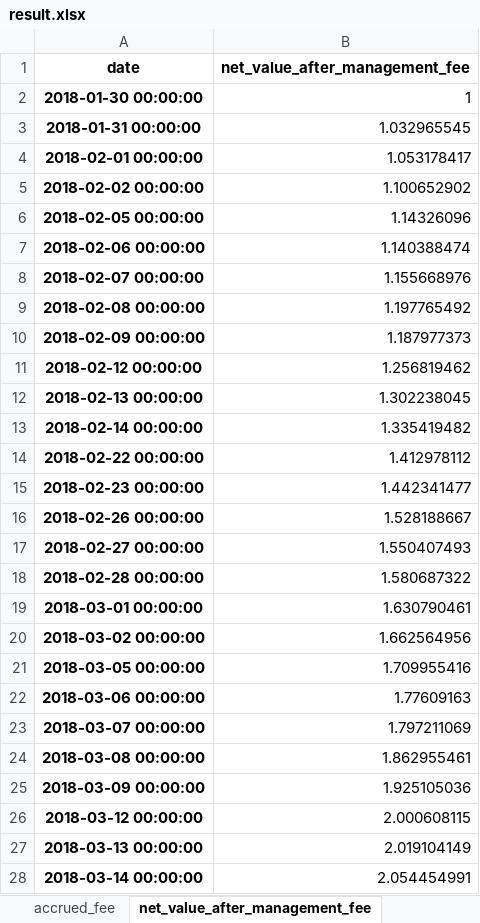
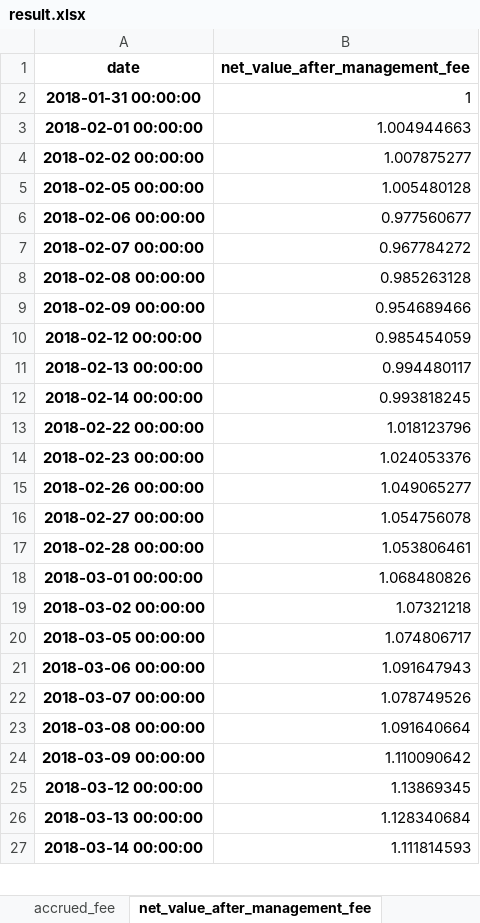
Before and after one commit to holiss4/Quantitative-Investment-Based-on-Transformer, an Excel workbook: backtest/Transformer/eval/result.xlsx, sheet net_value_after_management_fee, drawn as a sheet; only a part is shown; values as stored, in another font and other column widths than the file's, no borders; removed rows and columns are numbered as before the commit, all else as after; the diff covers the shown part only; the diff names each change by its address in the sheet, - before the commit and + after, or states it on an @@ line.

```diff
--- a/backtest/Transformer/eval/result.xlsx (sheet net_value_after_management_fee)
+++ b/backtest/Transformer/eval/result.xlsx (sheet net_value_after_management_fee)
-row 2: 2018-01-30 00:00:00 | 1
-B2 (net_value_after_management_fee): 1.032965545
+B2 (net_value_after_management_fee): 1
-B3 (net_value_after_management_fee): 1.053178417
+B3 (net_value_after_management_fee): 1.004944663
-B4 (net_value_after_management_fee): 1.100652902
+B4 (net_value_after_management_fee): 1.007875277
-B5 (net_value_after_management_fee): 1.14326096
+B5 (net_value_after_management_fee): 1.005480128
-B6 (net_value_after_management_fee): 1.140388474
+B6 (net_value_after_management_fee): 0.977560677
-B7 (net_value_after_management_fee): 1.155668976
+B7 (net_value_after_management_fee): 0.967784272
-B8 (net_value_after_management_fee): 1.197765492
+B8 (net_value_after_management_fee): 0.985263128
-B9 (net_value_after_management_fee): 1.187977373
+B9 (net_value_after_management_fee): 0.954689466
-B10 (net_value_after_management_fee): 1.256819462
+B10 (net_value_after_management_fee): 0.985454059
-B11 (net_value_after_management_fee): 1.302238045
+B11 (net_value_after_management_fee): 0.994480117
-B12 (net_value_after_management_fee): 1.335419482
+B12 (net_value_after_management_fee): 0.993818245
-B13 (net_value_after_management_fee): 1.412978112
+B13 (net_value_after_management_fee): 1.018123796
-B14 (net_value_after_management_fee): 1.442341477
+B14 (net_value_after_management_fee): 1.024053376
-B15 (net_value_after_management_fee): 1.528188667
+B15 (net_value_after_management_fee): 1.049065277
-B16 (net_value_after_management_fee): 1.550407493
+B16 (net_value_after_management_fee): 1.054756078
-B17 (net_value_after_management_fee): 1.580687322
+B17 (net_value_after_management_fee): 1.053806461
-B18 (net_value_after_management_fee): 1.630790461
+B18 (net_value_after_management_fee): 1.068480826
-B19 (net_value_after_management_fee): 1.662564956
+B19 (net_value_after_management_fee): 1.07321218
-B20 (net_value_after_management_fee): 1.709955416
+B20 (net_value_after_management_fee): 1.074806717
-B21 (net_value_after_management_fee): 1.77609163
+B21 (net_value_after_management_fee): 1.091647943
-B22 (net_value_after_management_fee): 1.797211069
+B22 (net_value_after_management_fee): 1.078749526
-B23 (net_value_after_management_fee): 1.862955461
+B23 (net_value_after_management_fee): 1.091640664
-B24 (net_value_after_management_fee): 1.925105036
+B24 (net_value_after_management_fee): 1.110090642
-B25 (net_value_after_management_fee): 2.000608115
+B25 (net_value_after_management_fee): 1.13869345
-B26 (net_value_after_management_fee): 2.019104149
+B26 (net_value_after_management_fee): 1.128340684
-B27 (net_value_after_management_fee): 2.054454991
+B27 (net_value_after_management_fee): 1.111814593
```
Also changed, not shown: 438 edited cells elsewhere in this sheet, sheet share_hold, sheet real_position, sheet net_value, sheet return_rate, sheet accrued_fee, backtest/FactorVAE/eval/result.xlsx, 11 other files.
